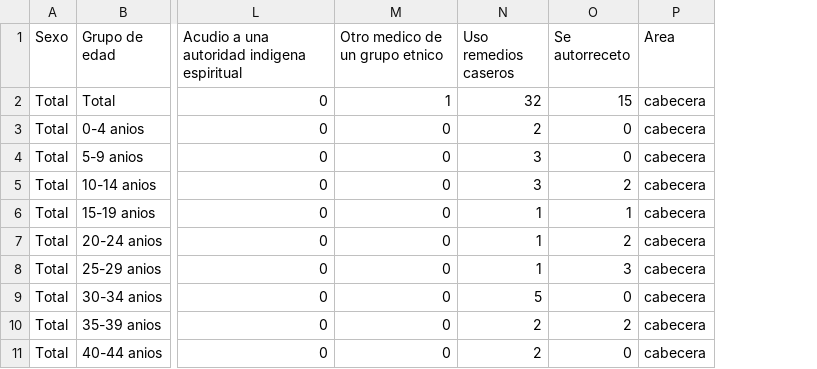
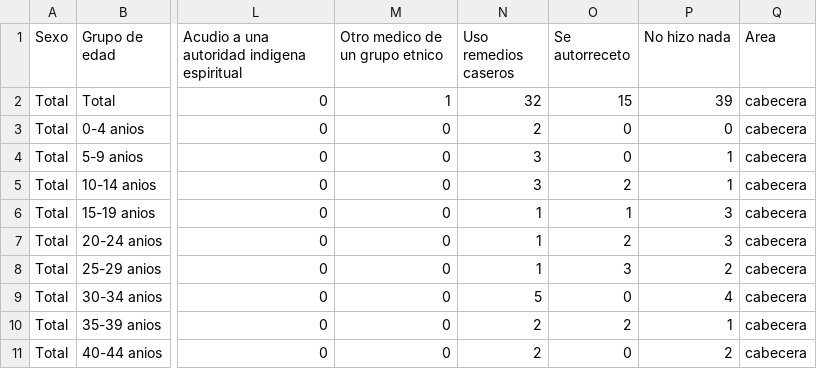
Before and after one commit to Schiavi13/Censo-Viterbo-Caldas-2018, a CSV file: Data/Datasets/caldas_viterbo_total_14PM.csv, drawn as a sheet; only a part is shown, gaps mark what is left out; the diff names each change by its address in the sheet, - before the commit and + after, or states it on an @@ line.

Commit message:
Actualiza output de procesamiento de hoja 14PM con columna "no hizo nada"

```diff
--- a/Data/Datasets/caldas_viterbo_total_14PM.csv
+++ b/Data/Datasets/caldas_viterbo_total_14PM.csv
+column P (No hizo nada), rows 2-11: 39 | 0 | 1 | 1 | 3 | 3 | 2 | 4 | 1 | 2
```
Also changed, not shown: Data/Datasets/caldas_viterbo_14PM.csv.
